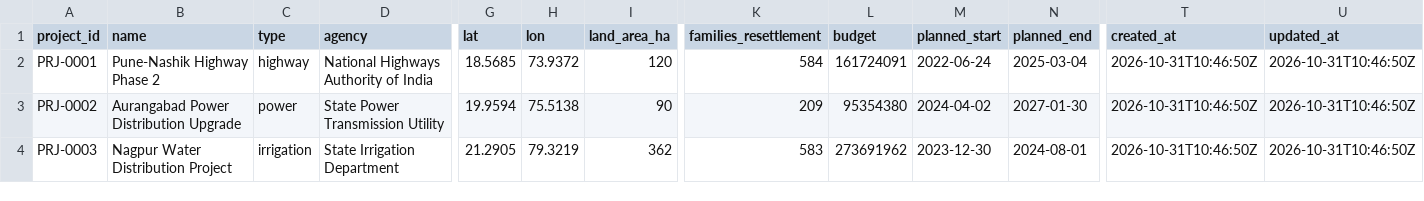
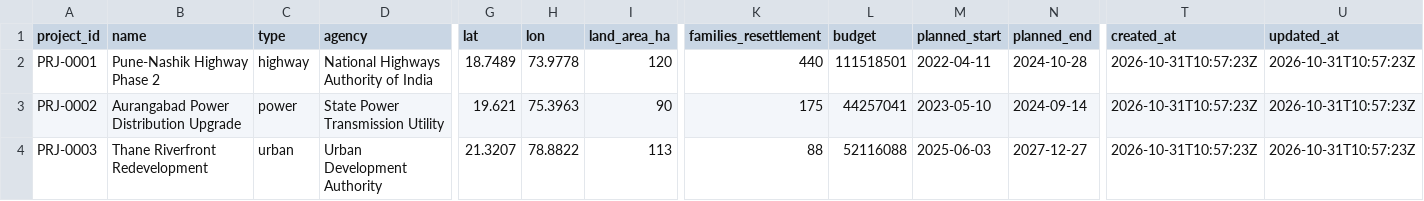
Before and after one commit to Prakashraj-007/Predictive-Analytics-System-for-Early-Detection-of-Land-Acquisition-Delays, a CSV file: data/sample_tiny/projects.csv, drawn as a sheet; only a part is shown, gaps mark what is left out; the diff covers the shown part only; the diff names each change by its address in the sheet, - before the commit and + after, or states it on an @@ line.

```diff
--- a/data/sample_tiny/projects.csv
+++ b/data/sample_tiny/projects.csv
-G2 (lat): 18.5685
+G2 (lat): 18.7489
-H2 (lon): 73.9372
+H2 (lon): 73.9778
-K2 (families_resettlement): 584
+K2 (families_resettlement): 440
-L2 (budget): 161724091
+L2 (budget): 111518501
-M2 (planned_start): 2022-06-24
+M2 (planned_start): 2022-04-11
-N2 (planned_end): 2025-03-04
+N2 (planned_end): 2024-10-28
-T2:T4 (created_at): 2026-10-31T10:46:50Z
+T2:T4 (created_at): 2026-10-31T10:57:23Z
-U2:U4 (updated_at): 2026-10-31T10:46:50Z
+U2:U4 (updated_at): 2026-10-31T10:57:23Z
-G3 (lat): 19.9594
+G3 (lat): 19.621
-H3 (lon): 75.5138
+H3 (lon): 75.3963
-K3 (families_resettlement): 209
+K3 (families_resettlement): 175
-L3 (budget): 95354380
+L3 (budget): 44257041
-M3 (planned_start): 2024-04-02
+M3 (planned_start): 2023-05-10
-N3 (planned_end): 2027-01-30
+N3 (planned_end): 2024-09-14
-B4 (name): Nagpur Water Distribution Project
+B4 (name): Thane Riverfront Redevelopment
-C4 (type): irrigation
+C4 (type): urban
-D4 (agency): State Irrigation Department
+D4 (agency): Urban Development Authority
-G4 (lat): 21.2905
+G4 (lat): 21.3207
-H4 (lon): 79.3219
+H4 (lon): 78.8822
-I4 (land_area_ha): 362
+I4 (land_area_ha): 113
-K4 (families_resettlement): 583
+K4 (families_resettlement): 88
-L4 (budget): 273691962
+L4 (budget): 52116088
-M4 (planned_start): 2023-12-30
+M4 (planned_start): 2025-06-03
-N4 (planned_end): 2024-08-01
+N4 (planned_end): 2027-12-27
```
Also changed, not shown: 36 edited cells elsewhere in this file, data/sample_tiny/approvals.csv, data/sample_tiny/cases.csv, 8 other files.
